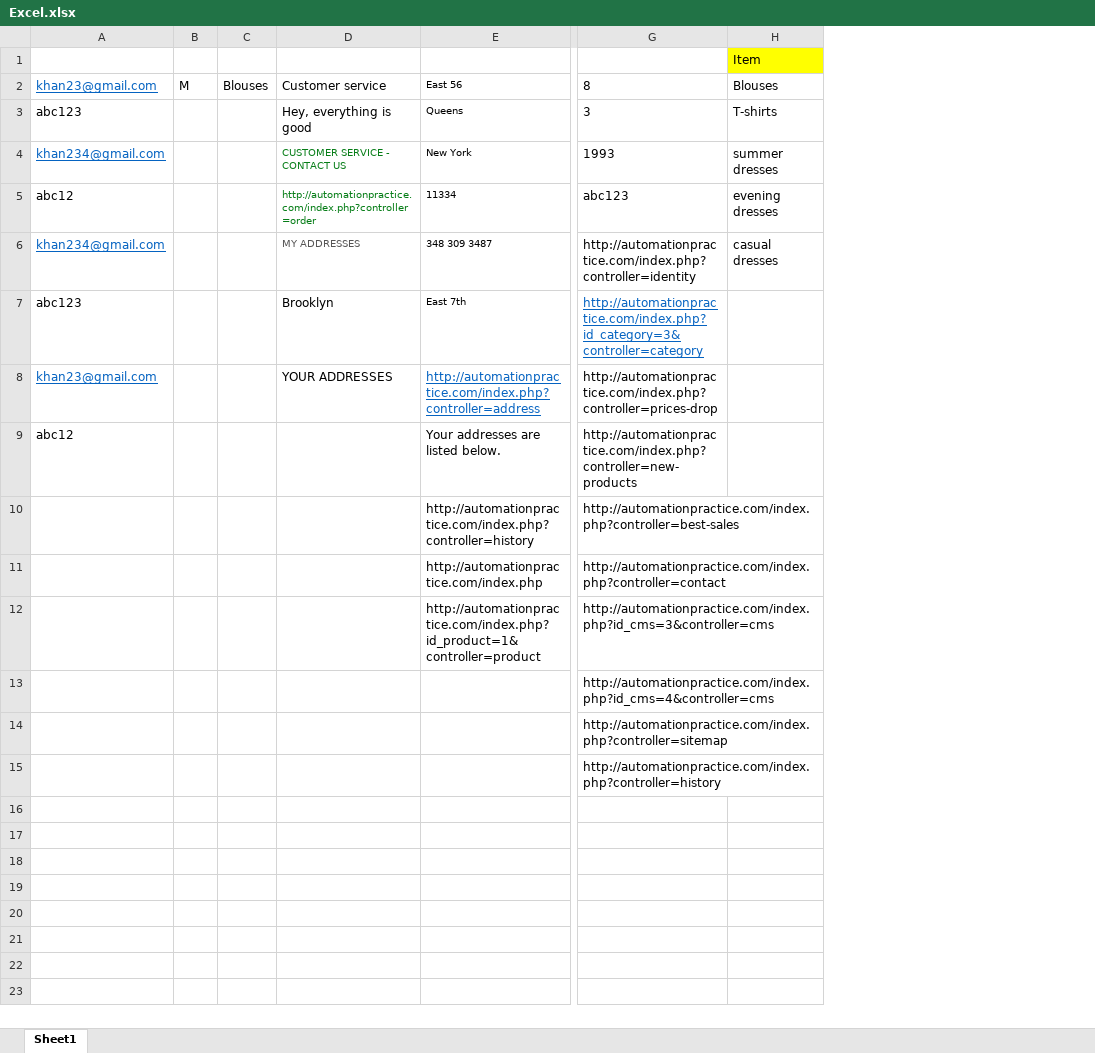
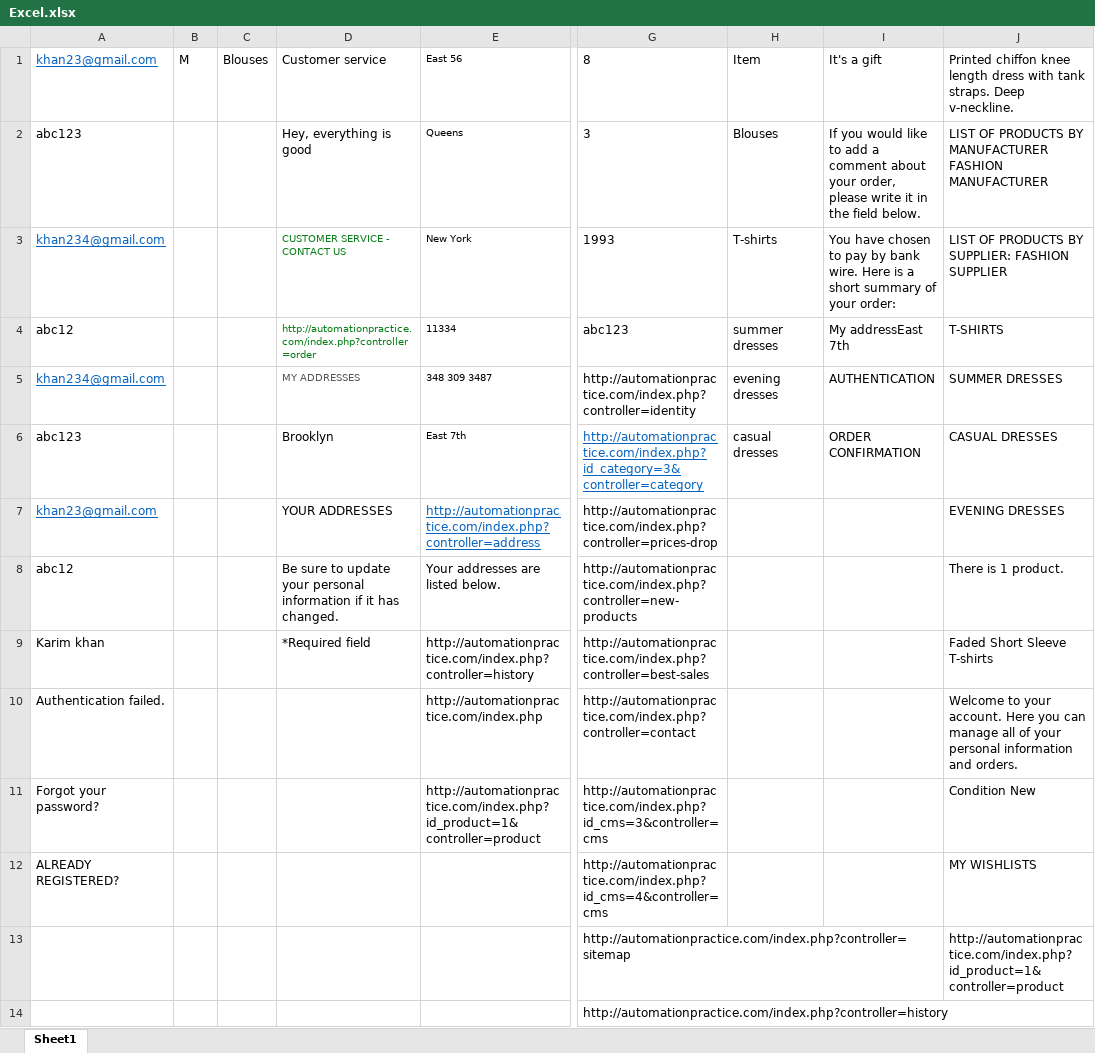
Before and after one commit to monjoy2005/TeamPython_HybridFrameWork, an Excel workbook: data/Excel.xlsx, sheet Sheet1, drawn as a sheet; only a part is shown, gaps mark what is left out; values as stored, in another font and other column widths than the file's, no borders; removed rows and columns are numbered as before the commit, all else as after; rows hold the shown columns only; the diff names each change by its address in the sheet, - before the commit and + after, or states it on an @@ line.

```diff
--- a/data/Excel.xlsx (sheet Sheet1)
+++ b/data/Excel.xlsx (sheet Sheet1)
+column I, rows 1-6: It's a gift | If you would like to add a comment about your order, please write it in the field below. | You have chosen to pay by bank wire. Here is a short summary of your order: | My addressEast 7th | AUTHENTICATION | ORDER CONFIRMATION
+column J, rows 1-13: Printed chiffon knee length dress with tank straps. Deep v-neckline. | LIST OF PRODUCTS BY MANUFACTURER FASHION MANUFACTURER | LIST OF PRODUCTS BY SUPPLIER: FASHION SUPPLIER | T-SHIRTS | SUMMER DRESSES | CASUAL DRESSES | EVENING DRESSES | There is 1 product. | Faded Short Sleeve T-shirts | Welcome to your account. Here you can manage all of your personal information and orders. | Condition New | MY WISHLISTS | http://automationpractice.com/index.php?id_product=1&controller=product
-row 1:  |  |  |  |  |  | Item
-H1: Blouses
+H1: Item
-H2: T-shirts
+H2: Blouses
-H3: summer dresses
+H3: T-shirts
-H4: evening dresses
+H4: summer dresses
-H5: casual dresses
+H5: evening dresses
-H6: (empty)
+H6: casual dresses
-D8: (empty)
+D8: Be sure to update your personal information if it has changed.
-A9: (empty)
+A9: Karim khan
-D9: (empty)
+D9: *Required field
-A10: (empty)
+A10: Authentication failed.
-A11: (empty)
+A11: Forgot your password?
-A12: (empty)
+A12: ALREADY REGISTERED?
```
Also changed, not shown: 53 other files.
